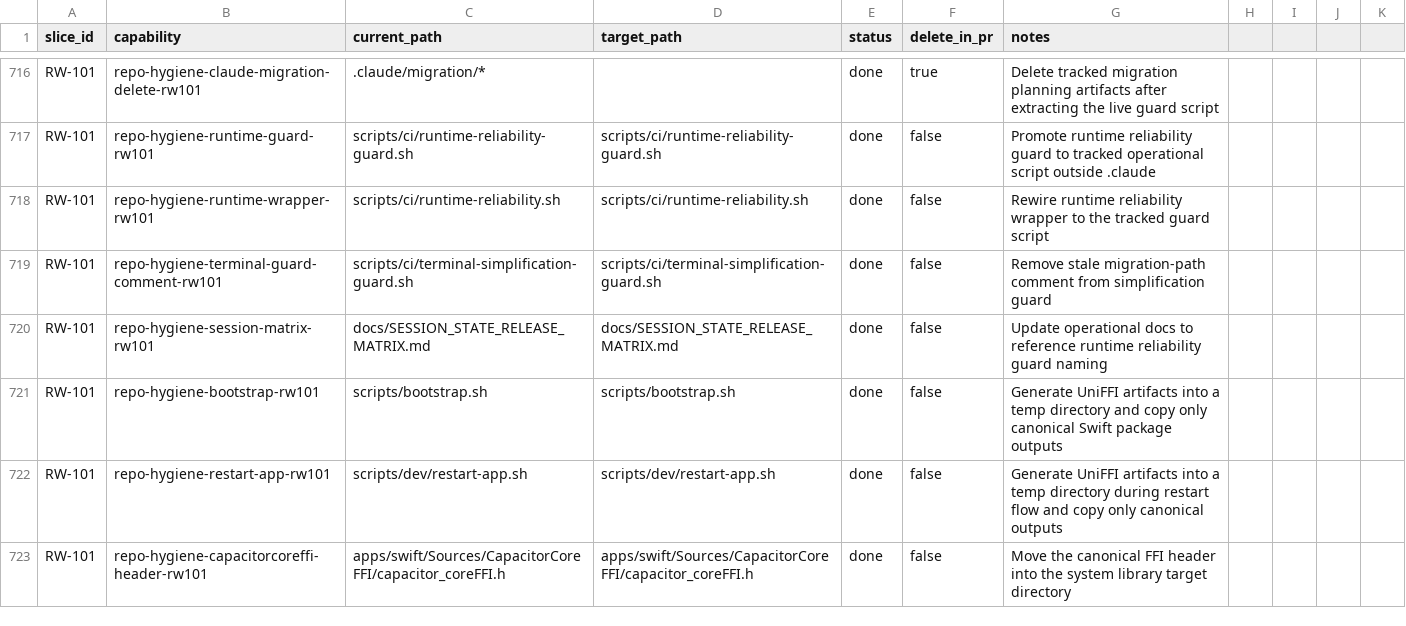
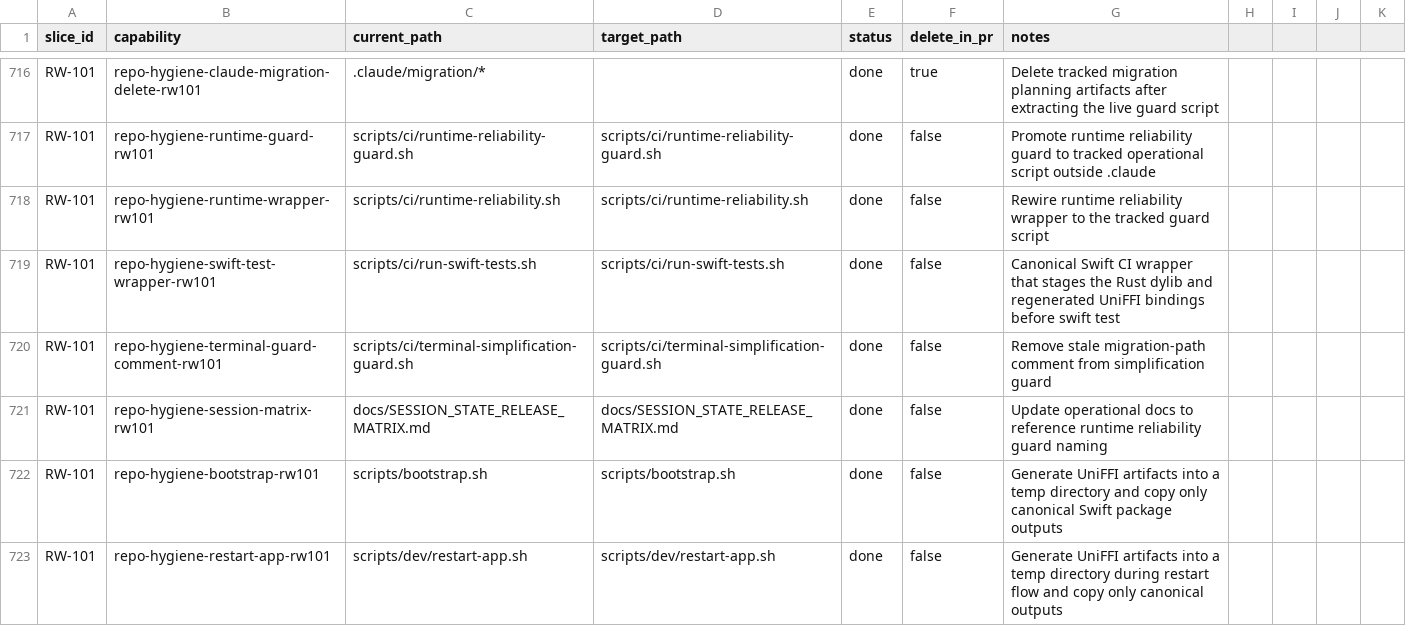
Before and after one commit to petekp/capacitor, a CSV file: rewrite/MAP.csv, drawn as a sheet; only a part is shown, gaps mark what is left out; the shorter side is filled out with more unchanged rows; the diff names each change by its address in the sheet, - before the commit and + after, or states it on an @@ line.

Commit message:
ci: stabilize swift test pipeline

```diff
--- a/rewrite/MAP.csv
+++ b/rewrite/MAP.csv
+row 719: RW-101 | repo-hygiene-swift-test-wrapper-rw101 | scripts/ci/run-swift-tests.sh | scripts/ci/run-swift-tests.sh | done | false | Canonical Swift CI wrapper that stages the Rust dylib and regenerated UniFFI bindings before swift test
```
Also changed, not shown: 1 other file.
